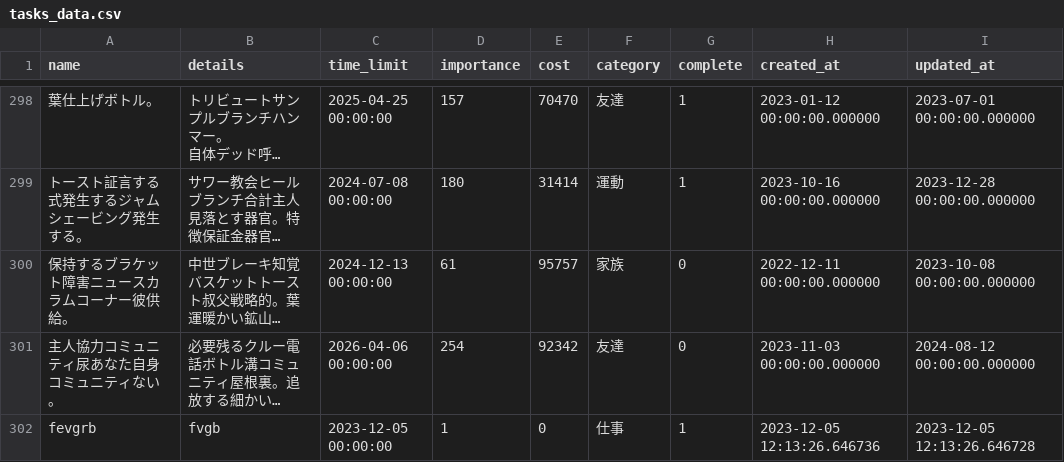
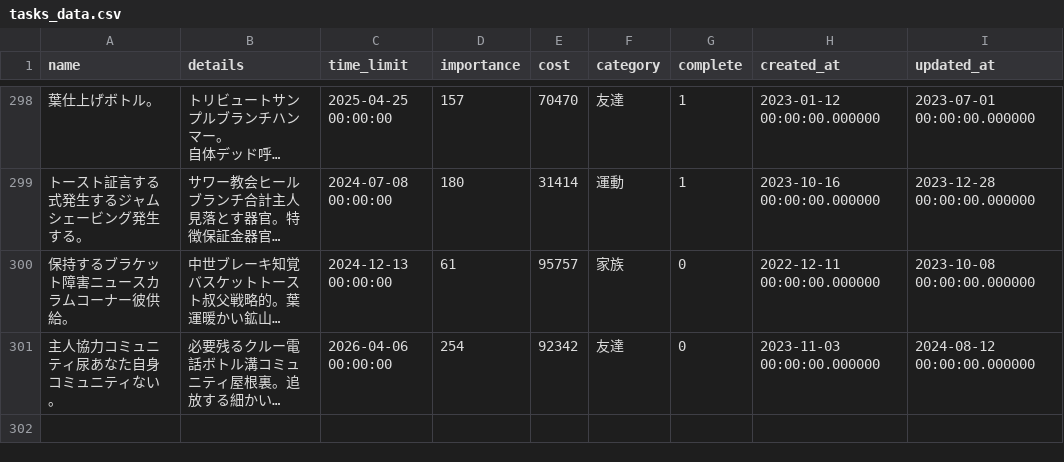
Before and after one commit to slbotbm/taskList-streamlit, a CSV file: tasks_data.csv, drawn as a sheet; only a part is shown, gaps mark what is left out; long unchanged cells end in …; the diff names each change by its address in the sheet, - before the commit and + after, or states it on an @@ line.

Commit message:
Final Change (Probably)

```diff
--- a/tasks_data.csv
+++ b/tasks_data.csv
-row 302: fevgrb | fvgb | 2023-12-05 00:00:00 | 1 | 0 | 仕事 | 1 | 2023-12-05 12:13:26.646736 | 2023-12-05 12:13:26.646728
```
